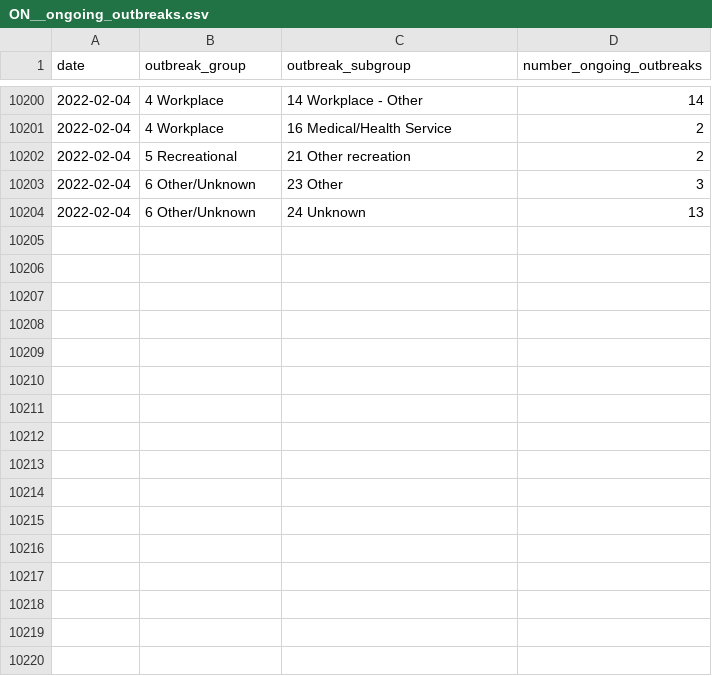
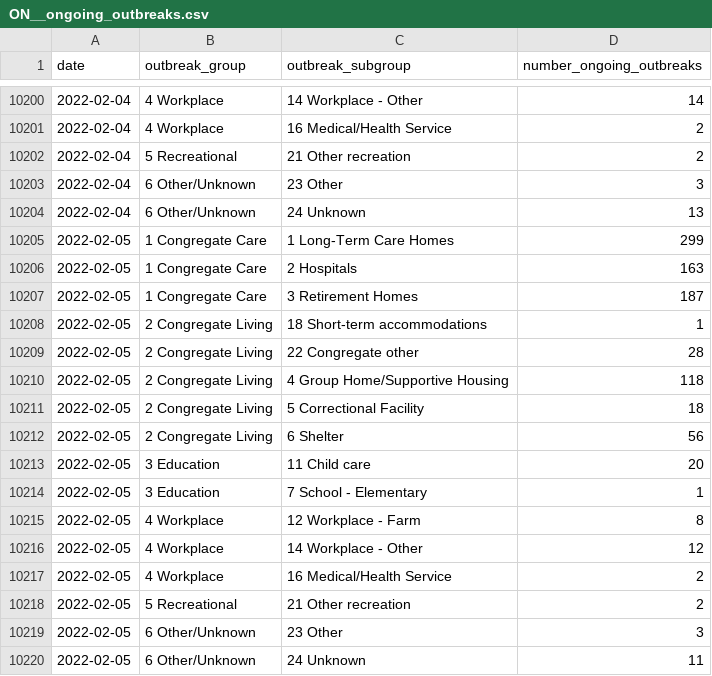
Before and after one commit to Copterz/coronavirus-hc-infobase-archive, a CSV file: ON__ongoing_outbreaks.csv, drawn as a sheet; only a part is shown, gaps mark what is left out.

```diff
--- a/ON__ongoing_outbreaks.csv
+++ b/ON__ongoing_outbreaks.csv
@@ -10204 +10204,17 @@
 "2022-02-04","6 Other/Unknown","24 Unknown",13
+"2022-02-05","1 Congregate Care","1 Long-Term Care Homes",299
+"2022-02-05","1 Congregate Care","2 Hospitals",163
+"2022-02-05","1 Congregate Care","3 Retirement Homes",187
+"2022-02-05","2 Congregate Living","18 Short-term accommodations",1
+"2022-02-05","2 Congregate Living","22 Congregate other",28
+"2022-02-05","2 Congregate Living","4 Group Home/Supportive Housing",118
+"2022-02-05","2 Congregate Living","5 Correctional Facility",18
+"2022-02-05","2 Congregate Living","6 Shelter",56
+"2022-02-05","3 Education","11 Child care",20
+"2022-02-05","3 Education","7 School - Elementary",1
+"2022-02-05","4 Workplace","12 Workplace - Farm",8
+"2022-02-05","4 Workplace","14 Workplace - Other",12
+"2022-02-05","4 Workplace","16 Medical/Health Service",2
+"2022-02-05","5 Recreational","21 Other recreation",2
+"2022-02-05","6 Other/Unknown","23 Other",3
+"2022-02-05","6 Other/Unknown","24 Unknown",11
```
Also changed, not shown: ON__cases_by_vac_status.csv, ON__outbreak_cases.csv, 6 other files.
